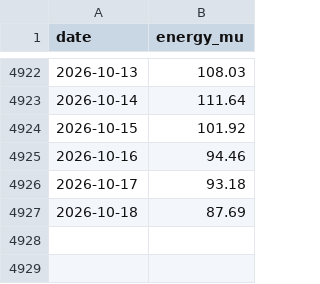
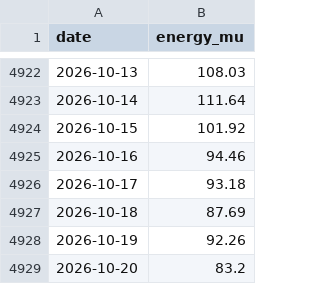
Before and after one commit to anshajshukla/Load-Forecasting, a CSV file: data/posoco/delhi_daily.csv, drawn as a sheet; only a part is shown, gaps mark what is left out; the diff names each change by its address in the sheet, - before the commit and + after, or states it on an @@ line.

```diff
--- a/data/posoco/delhi_daily.csv
+++ b/data/posoco/delhi_daily.csv
+row 4928: 2026-10-19 | 92.26
+row 4929: 2026-10-20 | 83.2
```
Also changed, not shown: reports/live/forecasts.csv, 1 other file.
